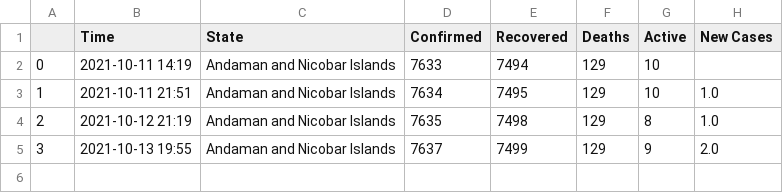
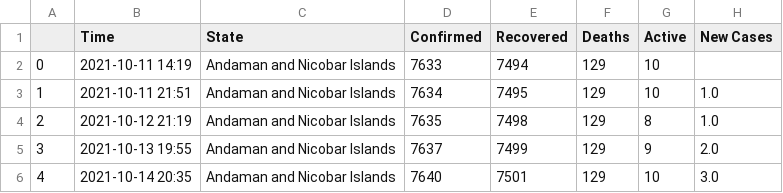
Before and after one commit to dakkshesh07/Covid19_India_Data, a CSV file: Andaman and Nicobar Islands/data-Andaman and Nicobar Islands.csv, drawn as a sheet; the diff names each change by its address in the sheet, - before the commit and + after, or states it on an @@ line.

Commit message:
upload updated datasets, fetched on 2021-10-14 20:35

```diff
--- a/Andaman and Nicobar Islands/data-Andaman and Nicobar Islands.csv
+++ b/Andaman and Nicobar Islands/data-Andaman and Nicobar Islands.csv
+row 6: 4 | 2021-10-14 20:35 | Andaman and Nicobar Islands | 7640 | 7501 | 129 | 10 | 3.0
```
Also changed, not shown: Chandigarh/data-Chandigarh.csv, Himachal Pradesh/data-Himachal Pradesh.csv, 3 other files.
